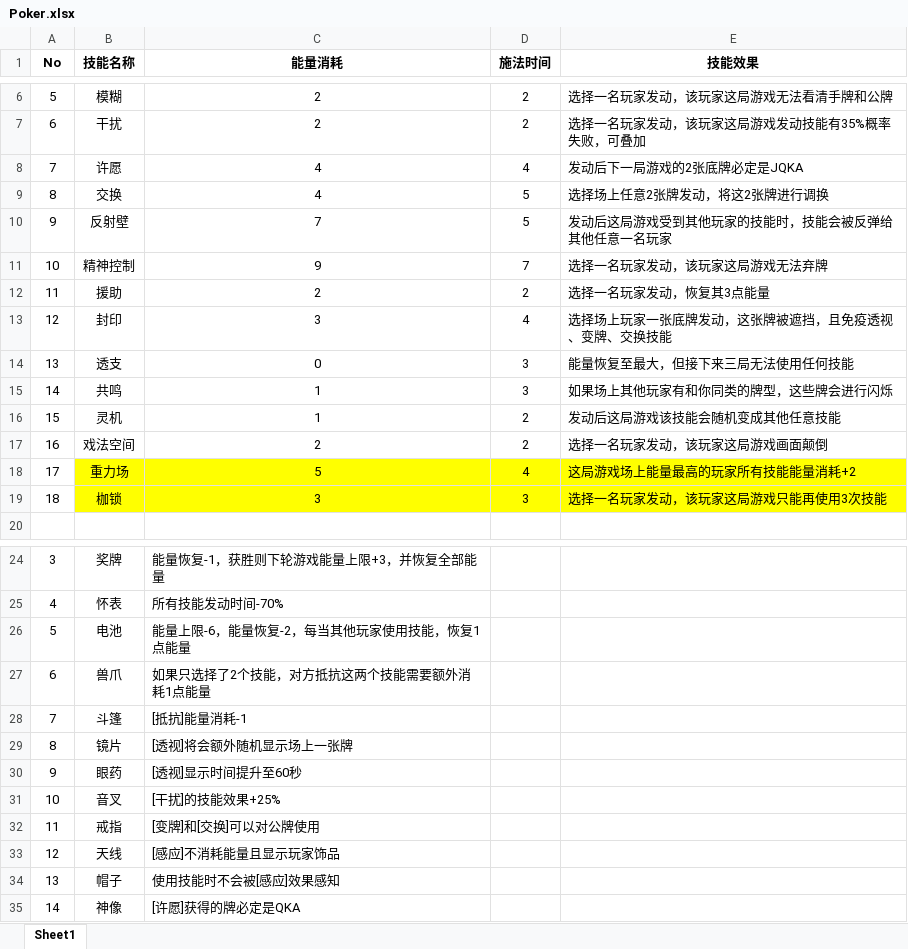
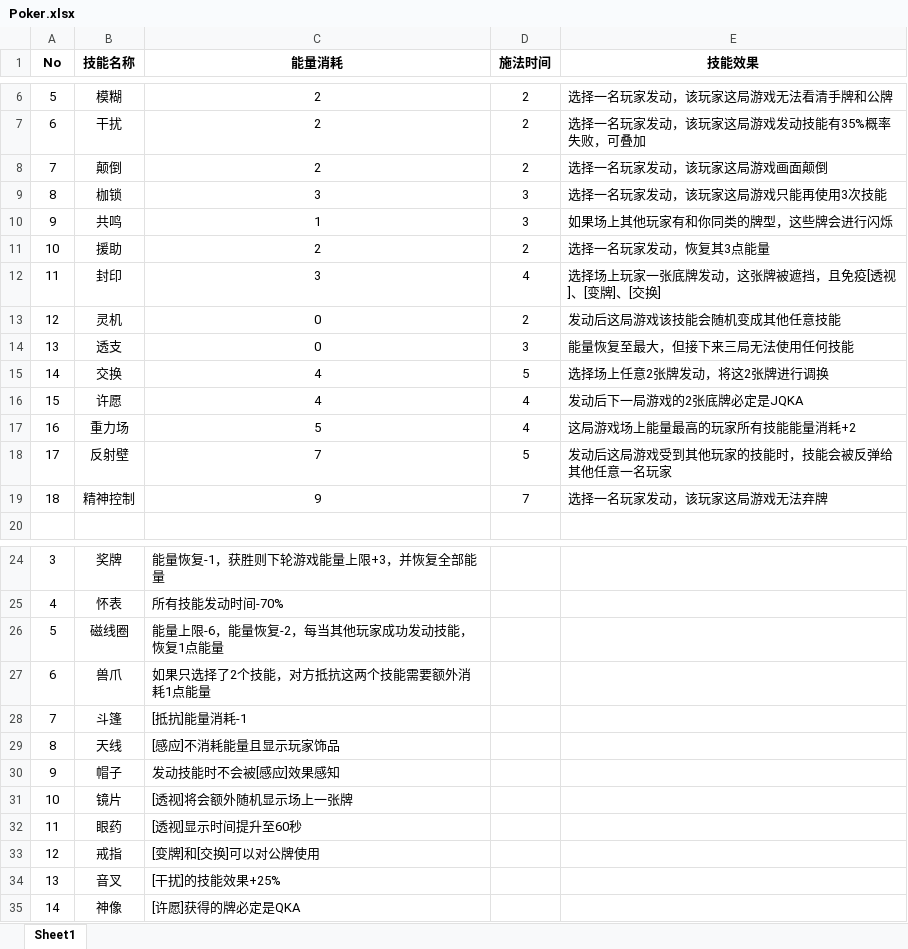
Before and after one commit to zxy199193/Psychic-Texas-Hold-em, an Excel workbook: Assets/Document/Poker.xlsx, sheet Sheet1, drawn as a sheet; only a part is shown, gaps mark what is left out; values as stored, in another font and other column widths than the file's, no borders; removed rows and columns are numbered as before the commit, all else as after; the diff names each change by its address in the sheet, - before the commit and + after, or states it on an @@ line.

```diff
--- a/Assets/Document/Poker.xlsx (sheet Sheet1)
+++ b/Assets/Document/Poker.xlsx (sheet Sheet1)
-row 8: 7 | 许愿 | 4 | 4 | 发动后下一局游戏的2张底牌必定是JQKA
-row 9: 8 | 交换 | 4 | 5 | 选择场上任意2张牌发动，将这2张牌进行调换
-row 10: 9 | 反射壁 | 7 | 5 | 发动后这局游戏受到其他玩家的技能时，技能会被反弹给其他任意一名玩家
-row 11: 10 | 精神控制 | 9 | 7 | 选择一名玩家发动，该玩家这局游戏无法弃牌
+row 8: 7 | 颠倒 | 2 | 2 | 选择一名玩家发动，该玩家这局游戏画面颠倒
+row 9: 8 | 枷锁 | 3 | 3 | 选择一名玩家发动，该玩家这局游戏只能再使用3次技能
+row 10: 9 | 共鸣 | 1 | 3 | 如果场上其他玩家有和你同类的牌型，这些牌会进行闪烁
-A11 (No): 11
+A11 (No): 10
-A12 (No): 12
+A12 (No): 11
-E12 (技能效果): 选择场上玩家一张底牌发动，这张牌被遮挡，且免疫透视、变牌、交换技能
+E12 (技能效果): 选择场上玩家一张底牌发动，这张牌被遮挡，且免疫[透视]、[变牌]、[交换]
+row 13: 12 | 灵机 | 0 | 2 | 发动后这局游戏该技能会随机变成其他任意技能
-row 15: 14 | 共鸣 | 1 | 3 | 如果场上其他玩家有和你同类的牌型，这些牌会进行闪烁
-row 16: 15 | 灵机 | 1 | 2 | 发动后这局游戏该技能会随机变成其他任意技能
-row 17: 16 | 戏法空间 | 2 | 2 | 选择一名玩家发动，该玩家这局游戏画面颠倒
+row 15: 14 | 交换 | 4 | 5 | 选择场上任意2张牌发动，将这2张牌进行调换
+row 16: 15 | 许愿 | 4 | 4 | 发动后下一局游戏的2张底牌必定是JQKA
-A17 (No): 17
+A17 (No): 16
-B17:E17 fill: #FFFF00
+B17:E17 fill: none
-row 19: 18 | 枷锁 | 3 | 3 | 选择一名玩家发动，该玩家这局游戏只能再使用3次技能
+row 18: 17 | 反射壁 | 7 | 5 | 发动后这局游戏受到其他玩家的技能时，技能会被反弹给其他任意一名玩家
+row 19: 18 | 精神控制 | 9 | 7 | 选择一名玩家发动，该玩家这局游戏无法弃牌
-B26 (技能名称): 电池
+B26 (技能名称): 磁线圈
-C26 (能量消耗): 能量上限-6，能量恢复-2，每当其他玩家使用技能，恢复1点能量
+C26 (能量消耗): 能量上限-6，能量恢复-2，每当其他玩家成功发动技能，恢复1点能量
+row 29: 8 | 天线 | [感应]不消耗能量且显示玩家饰品
+row 30: 9 | 帽子 | 发动技能时不会被[感应]效果感知
-A31 (No): 8
+A31 (No): 10
-A32 (No): 9
+A32 (No): 11
-row 31: 10 | 音叉 | [干扰]的技能效果+25%
-A33 (No): 11
+A33 (No): 12
-row 33: 12 | 天线 | [感应]不消耗能量且显示玩家饰品
-B34 (技能名称): 帽子
+B34 (技能名称): 音叉
-C34 (能量消耗): 使用技能时不会被[感应]效果感知
+C34 (能量消耗): [干扰]的技能效果+25%
```
Also changed, not shown: 52 other files.
